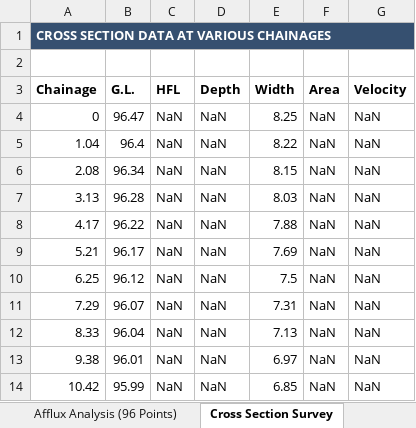
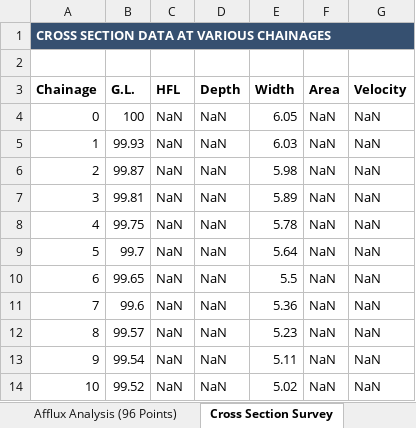
Before and after one commit to CRAJKUMARSINGH/Bridge_Slab_Design_REPLIT, an Excel workbook: attached_assets/Bridge_Design_Report.xlsx, sheet Cross Section Survey, drawn as a sheet; only a part is shown; values as stored, in another font and other column widths than the file's, no borders; the diff covers the shown part only; the diff names each change by its address in the sheet, - before the commit and + after, or states it on an @@ line.

```diff
--- a/attached_assets/Bridge_Design_Report.xlsx (sheet Cross Section Survey)
+++ b/attached_assets/Bridge_Design_Report.xlsx (sheet Cross Section Survey)
-B4 (G.L.): 96.47
+B4 (G.L.): 100
-E4 (Width): 8.25
+E4 (Width): 6.05
-A5 (Chainage): 1.04
+A5 (Chainage): 1
-B5 (G.L.): 96.4
+B5 (G.L.): 99.93
-E5 (Width): 8.22
+E5 (Width): 6.03
-A6 (Chainage): 2.08
+A6 (Chainage): 2
-B6 (G.L.): 96.34
+B6 (G.L.): 99.87
-E6 (Width): 8.15
+E6 (Width): 5.98
-A7 (Chainage): 3.13
+A7 (Chainage): 3
-B7 (G.L.): 96.28
+B7 (G.L.): 99.81
-E7 (Width): 8.03
+E7 (Width): 5.89
-A8 (Chainage): 4.17
+A8 (Chainage): 4
-B8 (G.L.): 96.22
+B8 (G.L.): 99.75
-E8 (Width): 7.88
+E8 (Width): 5.78
-A9 (Chainage): 5.21
+A9 (Chainage): 5
-B9 (G.L.): 96.17
+B9 (G.L.): 99.7
-E9 (Width): 7.69
+E9 (Width): 5.64
-A10 (Chainage): 6.25
+A10 (Chainage): 6
-B10 (G.L.): 96.12
+B10 (G.L.): 99.65
-E10 (Width): 7.5
+E10 (Width): 5.5
-A11 (Chainage): 7.29
+A11 (Chainage): 7
-B11 (G.L.): 96.07
+B11 (G.L.): 99.6
-E11 (Width): 7.31
+E11 (Width): 5.36
-A12 (Chainage): 8.33
+A12 (Chainage): 8
-B12 (G.L.): 96.04
+B12 (G.L.): 99.57
-E12 (Width): 7.13
+E12 (Width): 5.23
-A13 (Chainage): 9.38
+A13 (Chainage): 9
-B13 (G.L.): 96.01
+B13 (G.L.): 99.54
-E13 (Width): 6.97
+E13 (Width): 5.11
-A14 (Chainage): 10.42
+A14 (Chainage): 10
-B14 (G.L.): 95.99
+B14 (G.L.): 99.52
-E14 (Width): 6.85
+E14 (Width): 5.02
```
Also changed, not shown: 42 edited cells elsewhere in this sheet, sheet Pier Load Cases (70), sheet Stress Diagrams, sheet Bed Slope Analysis, sheet SLAB DESIGN (Pigeaud), sheet HYDRAULIC DESIGN, sheet Bridge Measurements, 16 more sheets, charts or pictures, 2 other files.
